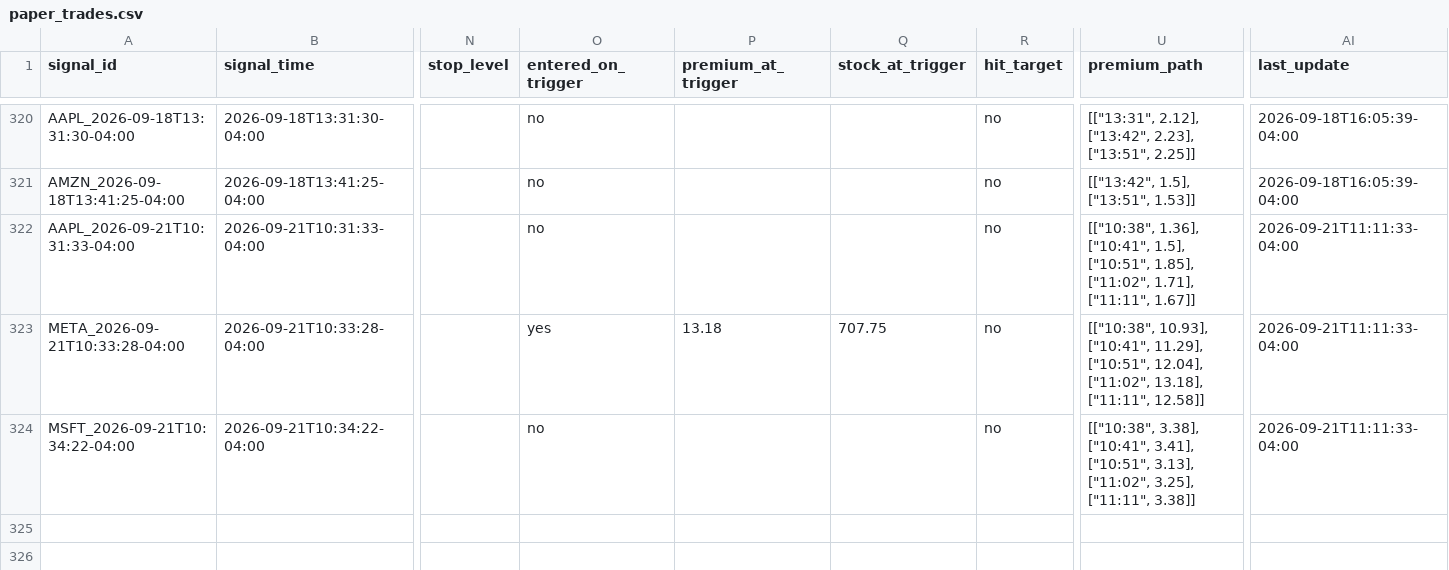
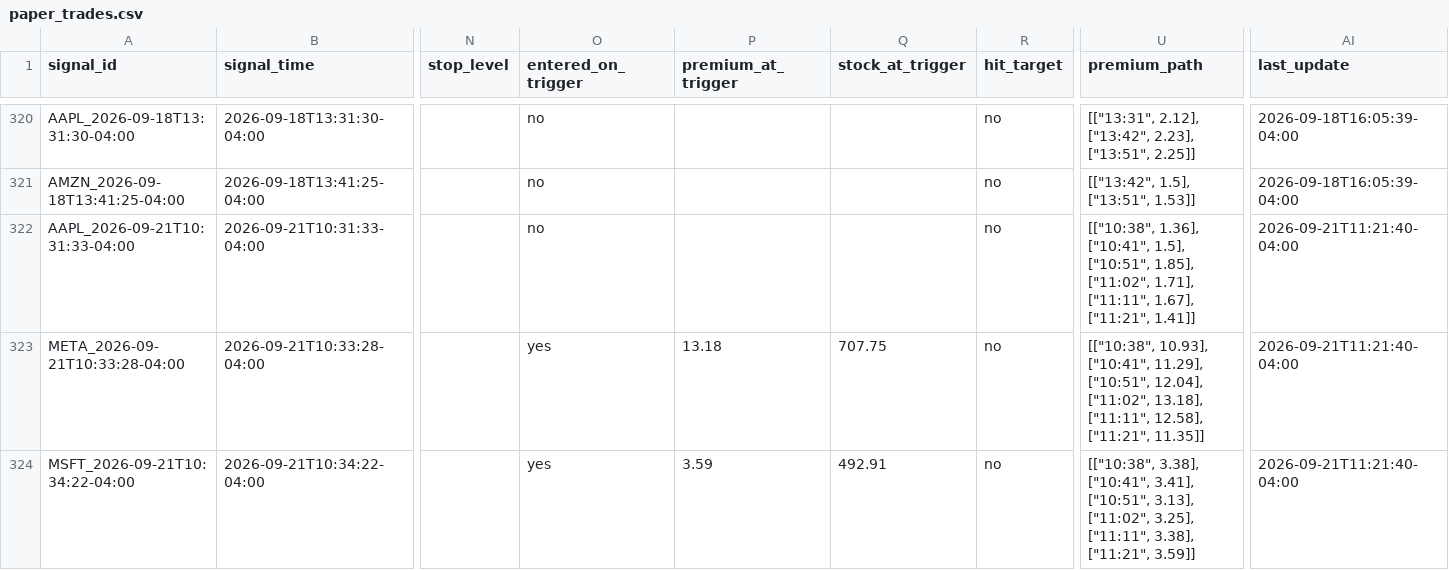
Before and after one commit to xel0irg/stock-ai-bot, a CSV file: backtest/paper_trades.csv, drawn as a sheet; only a part is shown, gaps mark what is left out; the diff names each change by its address in the sheet, - before the commit and + after, or states it on an @@ line.

```diff
--- a/backtest/paper_trades.csv
+++ b/backtest/paper_trades.csv
-U322 (premium_path): …1.71], ["11:11", 1.67]]
+U322 (premium_path): …1.71], ["11:11", 1.67], ["11:21", 1.41]]
-AI322:AI324 (last_update): 2026-09-21T11:11:33-04:00
+AI322:AI324 (last_update): 2026-09-21T11:21:40-04:00
-U323 (premium_path): …13.18], ["11:11", 12.58]]
+U323 (premium_path): …13.18], ["11:11", 12.58], ["11:21", 11.35]]
-O324 (entered_on_trigger): no
+O324 (entered_on_trigger): yes
-P324 (premium_at_trigger): (empty)
+P324 (premium_at_trigger): 3.59
-Q324 (stock_at_trigger): (empty)
+Q324 (stock_at_trigger): 492.91
-U324 (premium_path): …3.25], ["11:11", 3.38]]
+U324 (premium_path): …3.25], ["11:11", 3.38], ["11:21", 3.59]]
```
Also changed, not shown: backtest/signals_log.csv, 1 other file.
